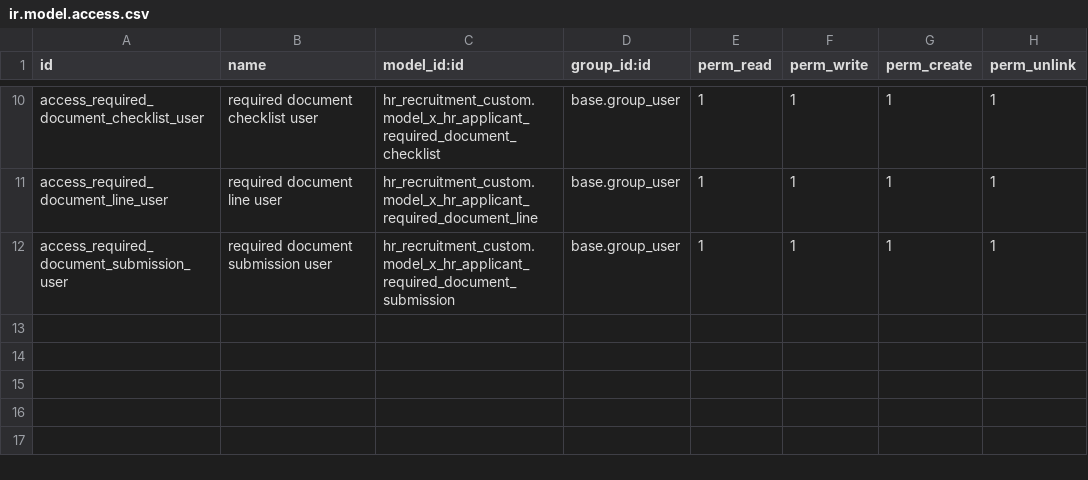
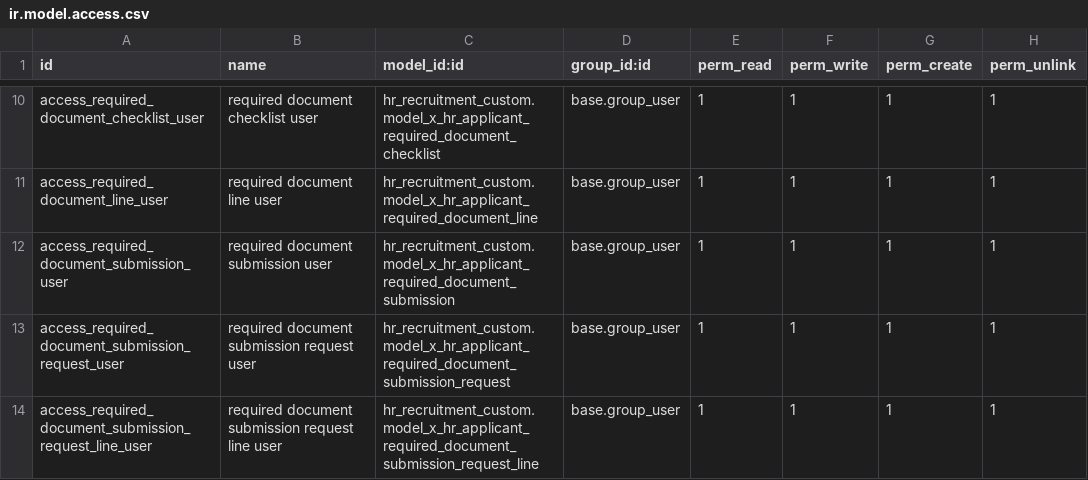
Before and after one commit to hamamelfassi/hr_pool, a CSV file: modules/hr_recruitment_custom/security/ir.model.access.csv, drawn as a sheet; only a part is shown, gaps mark what is left out; the diff names each change by its address in the sheet, - before the commit and + after, or states it on an @@ line.

Commit message:
pass6b-3: add required document submission request models
Adds the outbound required-document submission request and request-line models, including request envelope fields, Fillout routing parameter fields, applicant/checklist/checklist-line backlinks, and links from submitted evidence records back to request context.

```diff
--- a/modules/hr_recruitment_custom/security/ir.model.access.csv
+++ b/modules/hr_recruitment_custom/security/ir.model.access.csv
+row 13: access_required_document_submission_request_user | required document submission request user | hr_recruitment_custom.model_x_hr_applicant_required_document_submission_request | base.group_user | 1 | 1 | 1 | 1
+row 14: access_required_document_submission_request_line_user | required document submission request line user | hr_recruitment_custom.model_x_hr_applicant_required_document_submission_request_line | base.group_user | 1 | 1 | 1 | 1
```
Also changed, not shown: 2 other files.
